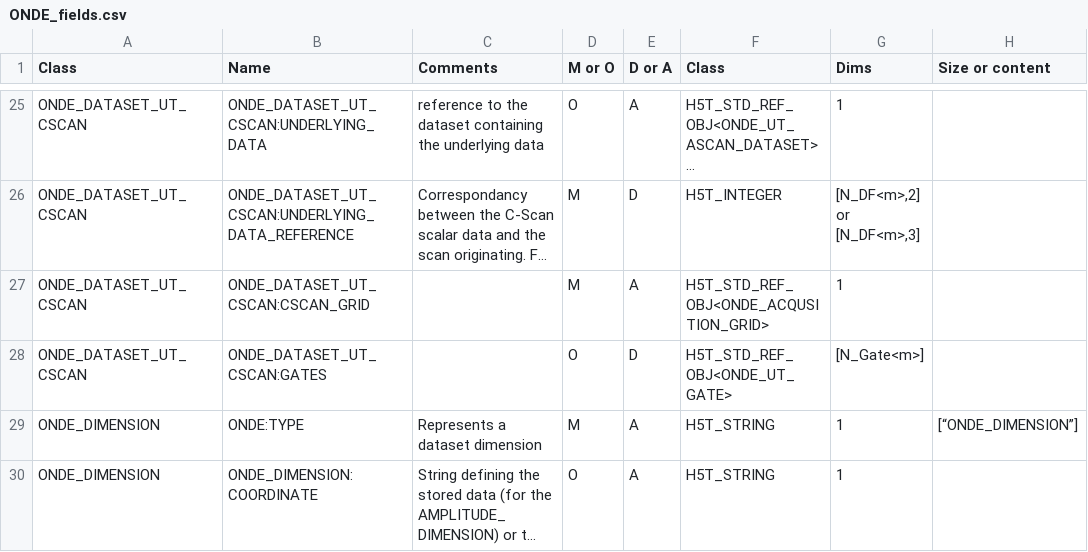
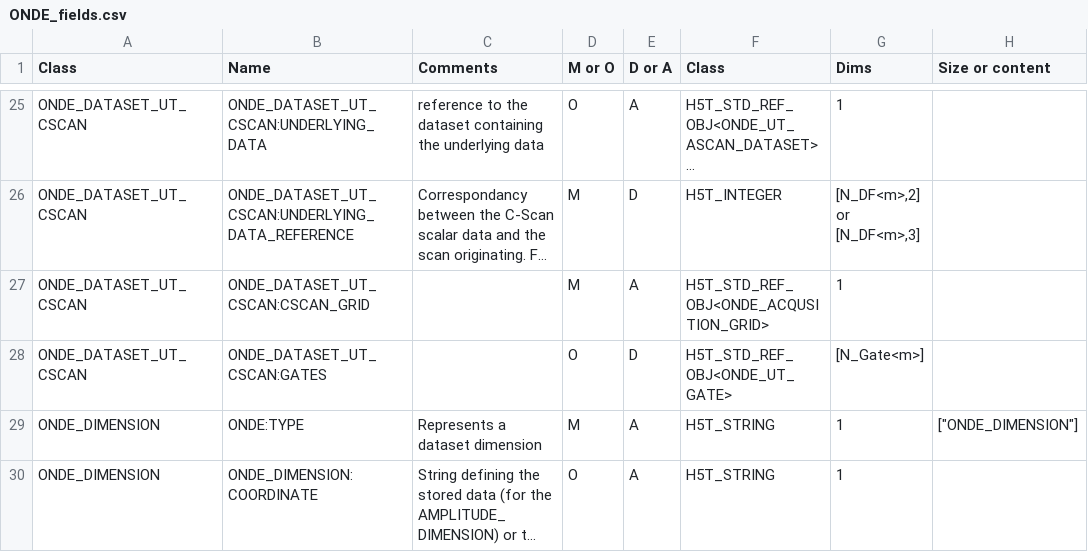
Before and after one commit to COFREND/ONDE-format, a CSV file: ONDE_fields/ONDE_fields.csv, drawn as a sheet; only a part is shown, gaps mark what is left out; long unchanged cells end in …; the diff covers the shown part only; the diff names each change by its address in the sheet, - before the commit and + after, or states it on an @@ line.

Commit message:
Fix weird unicode quote characters that somehow replaced ascii quotes

```diff
--- a/ONDE_fields/ONDE_fields.csv
+++ b/ONDE_fields/ONDE_fields.csv
-H29 (Size or content): [“ONDE_DIMENSION”]
+H29 (Size or content): ["ONDE_DIMENSION"]
```
Also changed, not shown: 3 edited cells elsewhere in this file.
